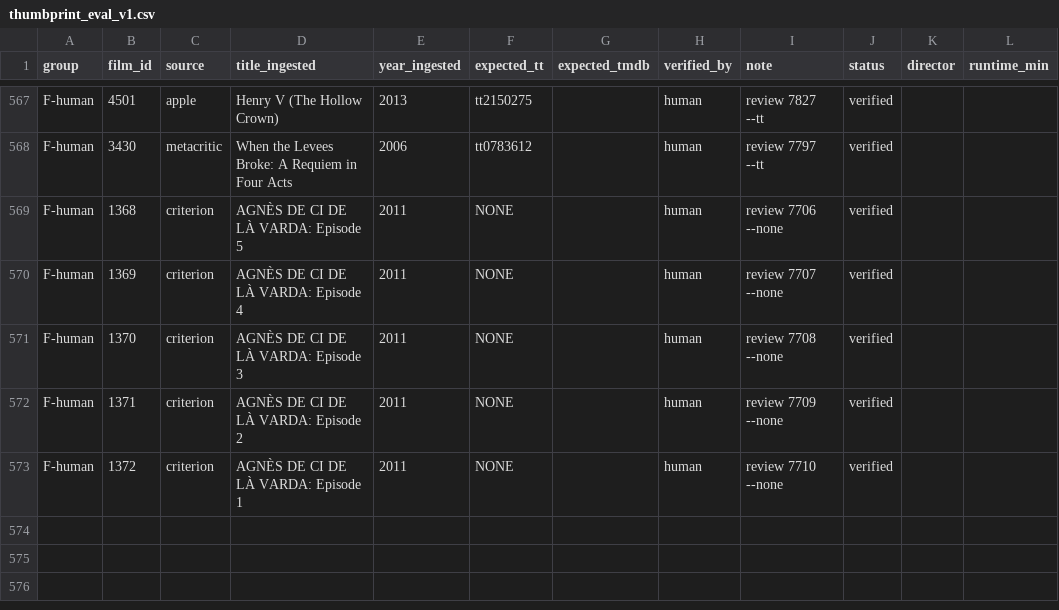
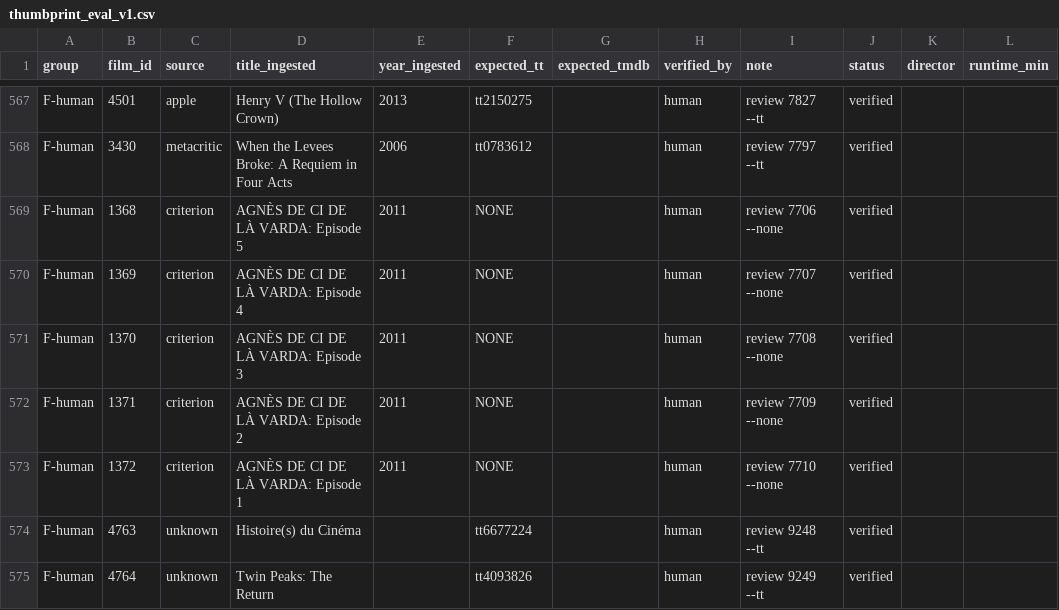
Before and after one commit to jayers99/movie-brain, a CSV file: scripts/eval/thumbprint_eval_v1.csv, drawn as a sheet; only a part is shown, gaps mark what is left out; the diff names each change by its address in the sheet, - before the commit and + after, or states it on an @@ line.

```diff
--- a/scripts/eval/thumbprint_eval_v1.csv
+++ b/scripts/eval/thumbprint_eval_v1.csv
+row 574: F-human | 4763 | unknown | Histoire(s) du Cinéma |  | tt6677224 |  | human | review 9248 --tt | verified
+row 575: F-human | 4764 | unknown | Twin Peaks: The Return |  | tt4093826 |  | human | review 9249 --tt | verified
```
Also changed, not shown: 6 other files.
